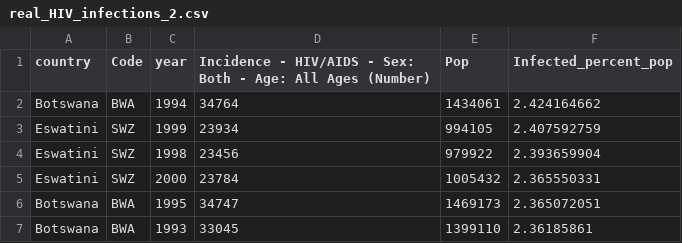
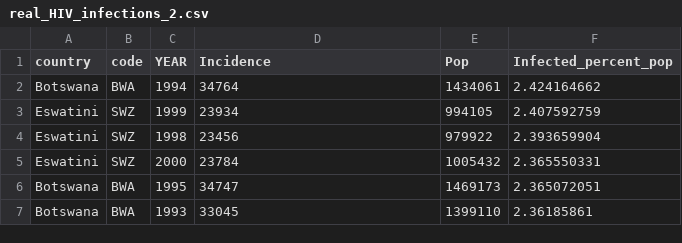
Before and after one commit to lshi0032/DataVisualisation, a CSV file: real_HIV_infections_2.csv, drawn as a sheet; only a part is shown.

Commit message:
Update real_HIV_infections_2.csv

```diff
--- a/real_HIV_infections_2.csv
+++ b/real_HIV_infections_2.csv
@@ -1,2 +1,2 @@
-country,Code,year,Incidence - HIV/AIDS - Sex: Both - Age: All Ages (Number),Pop,Infected_percent_pop
+country,code,YEAR,Incidence,Pop,Infected_percent_pop
 Botswana,BWA,1994,34764,1434061,2.424164662
```
